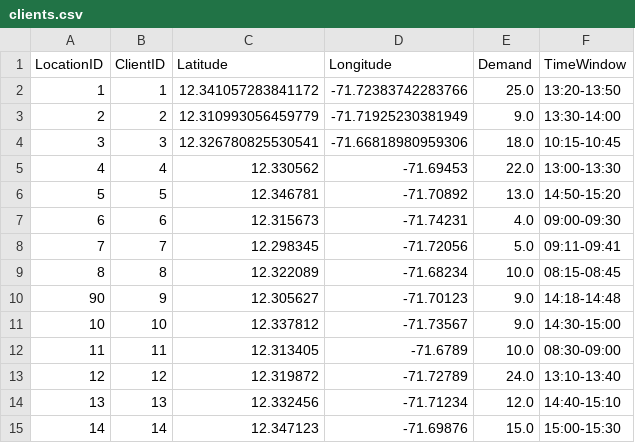
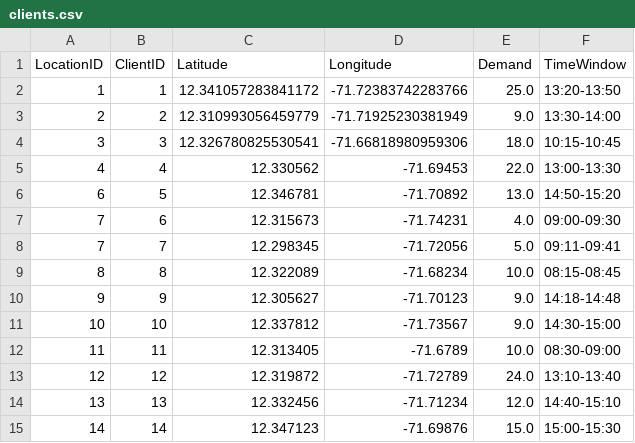
Before and after one commit to Proyectos-MOS/Proyecto-Etapa-3, a CSV file: data-caso2/clients.csv, drawn as a sheet.

Commit message:
CASO 2 CON DATOS DE MI COMPALERO

```diff
--- a/data-caso2/clients.csv
+++ b/data-caso2/clients.csv
@@ -5,7 +5,7 @@ LocationID,ClientID,Latitude,Longitude,Demand,TimeWindow
 4,4,12.330562,-71.69453,22.0,13:00-13:30
-5,5,12.346781,-71.70892,13.0,14:50-15:20
-6,6,12.315673,-71.74231,4.0,09:00-09:30
+6,5,12.346781,-71.70892,13.0,14:50-15:20
+7,6,12.315673,-71.74231,4.0,09:00-09:30
 7,7,12.298345,-71.72056,5.0,09:11-09:41
 8,8,12.322089,-71.68234,10.0,08:15-08:45
-90,9,12.305627,-71.70123,9.0,14:18-14:48
+9,9,12.305627,-71.70123,9.0,14:18-14:48
 10,10,12.337812,-71.73567,9.0,14:30-15:00
```
Also changed, not shown: 3 other files.
